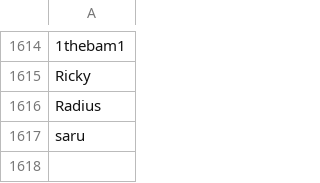
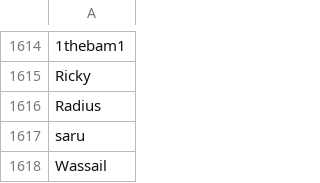
Before and after one commit to Sccqq/PlayerList, a CSV file: PlayerList.csv, drawn as a sheet; only a part is shown, gaps mark what is left out; the diff names each change by its address in the sheet, - before the commit and + after, or states it on an @@ line.

Commit message:
Add player Wassail

```diff
--- a/PlayerList.csv
+++ b/PlayerList.csv
+row 1618: Wassail
```
